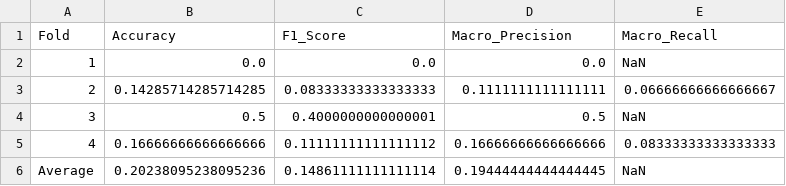
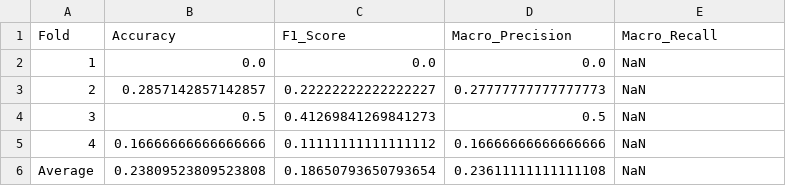
Before and after one commit to keyshavmor/Probabilistic-DCM-Modeling-for-Predicting-Ketamine-Treatment-Response, a CSV file: Classification_and_Regression_DCM/tables/table_4_grouped_metrics_random_forest_tri_11x11.csv, drawn as a sheet.

```diff
--- a/Classification_and_Regression_DCM/tables/table_4_grouped_metrics_random_forest_tri_11x11.csv
+++ b/Classification_and_Regression_DCM/tables/table_4_grouped_metrics_random_forest_tri_11x11.csv
@@ -2,5 +2,5 @@ Fold,Accuracy,F1_Score,Macro_Precision,Macro_Recall
 1,0.0,0.0,0.0,NaN
-2,0.14285714285714285,0.08333333333333333,0.1111111111111111,0.06666666666666667
-3,0.5,0.4000000000000001,0.5,NaN
-4,0.16666666666666666,0.11111111111111112,0.16666666666666666,0.08333333333333333
-Average,0.20238095238095236,0.14861111111111114,0.19444444444444445,NaN
+2,0.2857142857142857,0.22222222222222227,0.27777777777777773,NaN
+3,0.5,0.41269841269841273,0.5,NaN
+4,0.16666666666666666,0.11111111111111112,0.16666666666666666,NaN
+Average,0.23809523809523808,0.18650793650793654,0.23611111111111108,NaN
```
Also changed, not shown: Classification_and_Regression_DCM/tables/table_3_grouped_metrics_random_forest_quad_11x11.csv, Classification_and_Regression_DCM/tables/table_3_grouped_metrics_random_forest_quad_15x15.csv, 37 other files.
